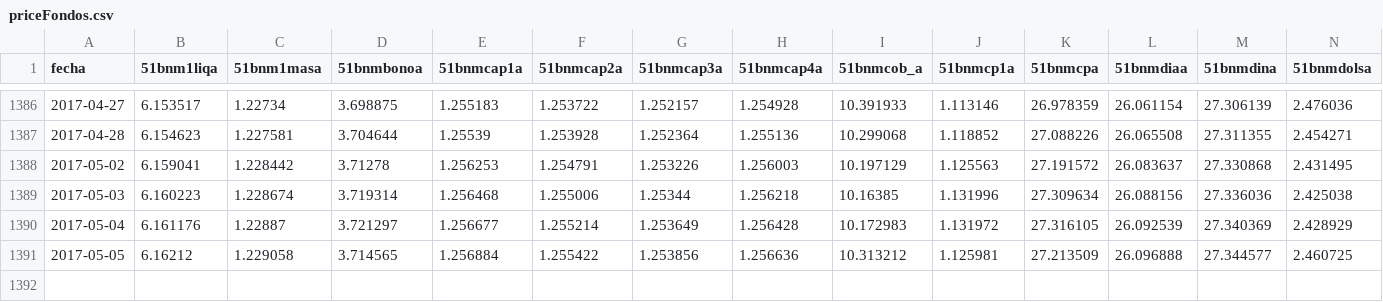
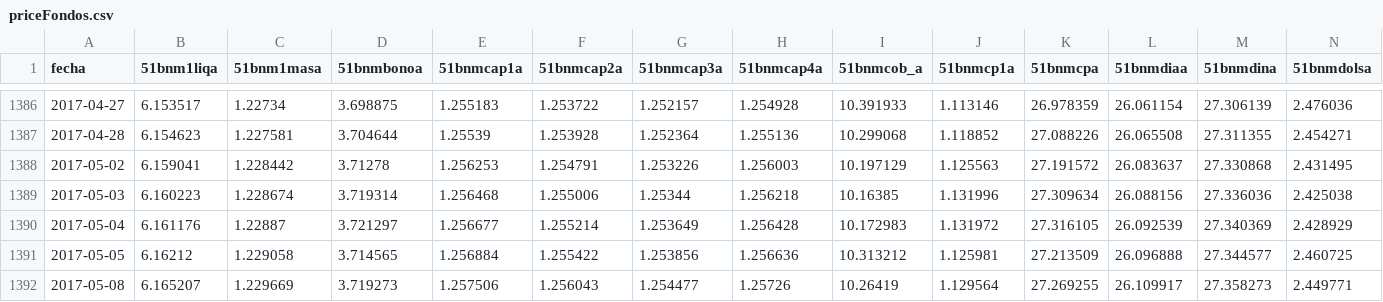
Before and after one commit to optimist/shh, a CSV file: priceFondos.csv, drawn as a sheet; only a part is shown, gaps mark what is left out; rows hold the shown columns only; the diff names each change by its address in the sheet, - before the commit and + after, or states it on an @@ line.

```diff
--- a/priceFondos.csv
+++ b/priceFondos.csv
+row 1392: 2017-05-08 | 6.165207 | 1.229669 | 3.719273 | 1.257506 | 1.256043 | 1.254477 | 1.25726 | 10.26419 | 1.129564 | 27.269255 | 26.109917 | 27.358273 | 2.449771
```
Also changed, not shown: 3 other files.
